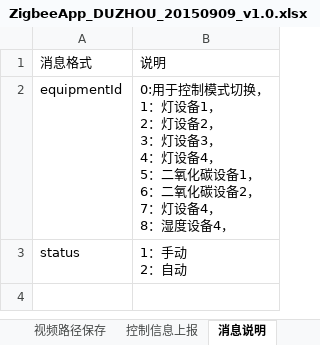
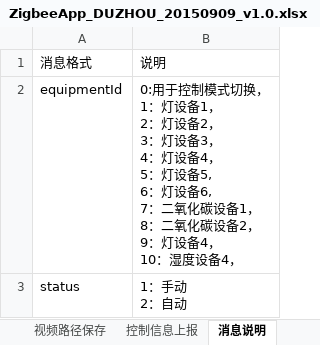
Before and after one commit to klaus20141002/ZigbeeApp, an Excel workbook: ZigbeeApp/source/interface/ZigbeeApp_DUZHOU_20150909_v1.0.xlsx, sheet 消息说明, drawn as a sheet; values as stored, in another font and other column widths than the file's, no borders; ↵ is a line break in a cell; the diff names each change by its address in the sheet, - before the commit and + after, or states it on an @@ line.

Commit message:
ADD MESSAGE

```diff
--- a/ZigbeeApp/source/interface/ZigbeeApp_DUZHOU_20150909_v1.0.xlsx (sheet 消息说明)
+++ b/ZigbeeApp/source/interface/ZigbeeApp_DUZHOU_20150909_v1.0.xlsx (sheet 消息说明)
-B2: …， ↵ 5：二氧化碳设备1， ↵ 6：二氧化碳设备2， ↵ 7：灯设备4， ↵ 8：湿度设…
+B2: …， ↵ 5：灯设备5, ↵ 6：灯设备6, ↵ 7：二氧化碳设备1， ↵ 8：二氧化碳设备2， ↵ 9：灯设备4， ↵ 10：湿度设…
```
